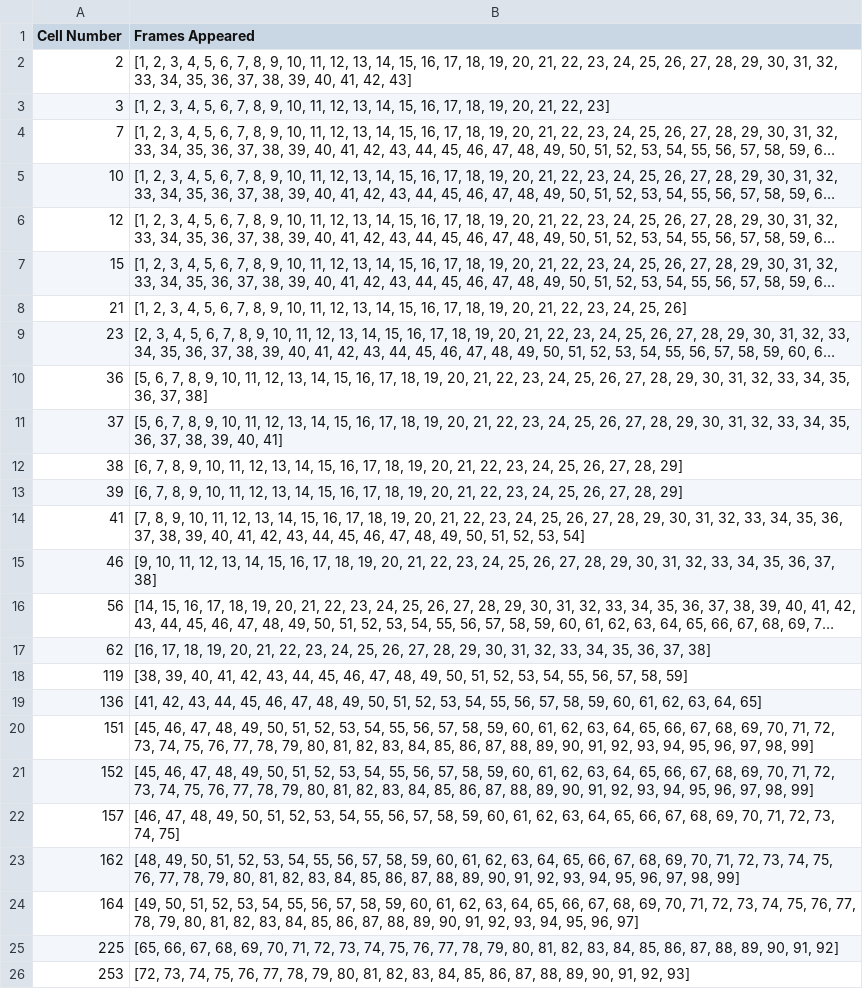
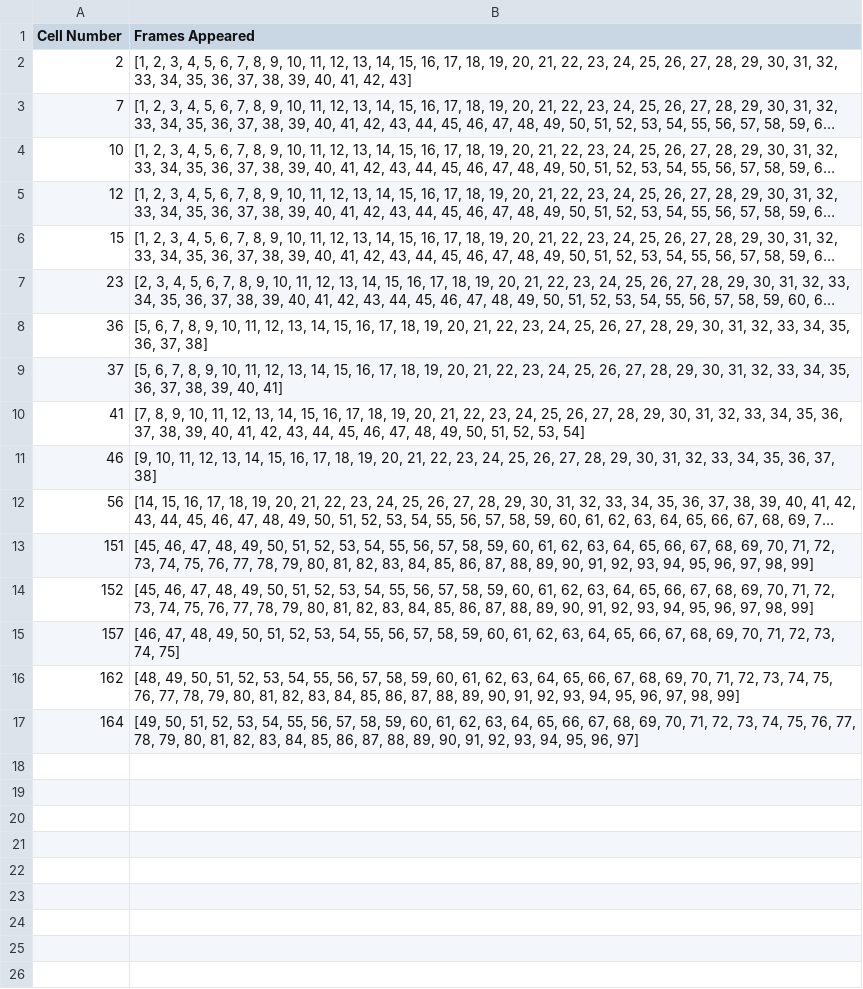
Before and after one commit to mina-mahbub/EmbedTrack_Mina, a CSV file: Track_EMBD_Result_Shape/Mean/Cells_Frames_List_HP4_Sign_TrueLabel_Mean_5.csv, drawn as a sheet; long unchanged cells end in …; the diff names each change by its address in the sheet, - before the commit and + after, or states it on an @@ line.

```diff
--- a/Track_EMBD_Result_Shape/Mean/Cells_Frames_List_HP4_Sign_TrueLabel_Mean_5.csv
+++ b/Track_EMBD_Result_Shape/Mean/Cells_Frames_List_HP4_Sign_TrueLabel_Mean_5.csv
-row 3: 3 | [1, 2, 3, 4, 5, 6, 7, 8, 9, 10, 11, 12, 13, 14, 15, 16, 17, 18, 19, 20, 21, 22, 23]
-row 8: 21 | [1, 2, 3, 4, 5, 6, 7, 8, 9, 10, 11, 12, 13, 14, 15, 16, 17, 18, 19, 20, 21, 22, 23, 24, 25, 26]
-row 12: 38 | [6, 7, 8, 9, 10, 11, 12, 13, 14, 15, 16, 17, 18, 19, 20, 21, 22, 23, 24, 25, 26, 27, 28, 29]
-row 13: 39 | [6, 7, 8, 9, 10, 11, 12, 13, 14, 15, 16, 17, 18, 19, 20, 21, 22, 23, 24, 25, 26, 27, 28, 29]
-row 17: 62 | [16, 17, 18, 19, 20, 21, 22, 23, 24, 25, 26, 27, 28, 29, 30, 31, 32, 33, 34, 35, 36, 37, 38]
-row 18: 119 | [38, 39, 40, 41, 42, 43, 44, 45, 46, 47, 48, 49, 50, 51, 52, 53, 54, 55, 56, 57, 58, 59]
-row 19: 136 | [41, 42, 43, 44, 45, 46, 47, 48, 49, 50, 51, 52, 53, 54, 55, 56, 57, 58, 59, 60, 61, 62, 63, 64, 65]
-row 25: 225 | [65, 66, 67, 68, 69, 70, 71, 72, 73, 74, 75, 76, 77, 78, 79, 80, 81, 82, 83, 84, 85, 86, 87, 88, 89, 90, 91, 92]
-row 26: 253 | [72, 73, 74, 75, 76, 77, 78, 79, 80, 81, 82, 83, 84, 85, 86, 87, 88, 89, 90, 91, 92, 93]
```
Also changed, not shown: Track_New_Result_Shape/Mean/Cells_Frames_List_HP4_Sign_TrueLabel_Mean_5.csv, Track_New_Result_Shape/Median/Reg_Analysis_FNN_PCA/results/grid_search_results.csv, 37 other files.
